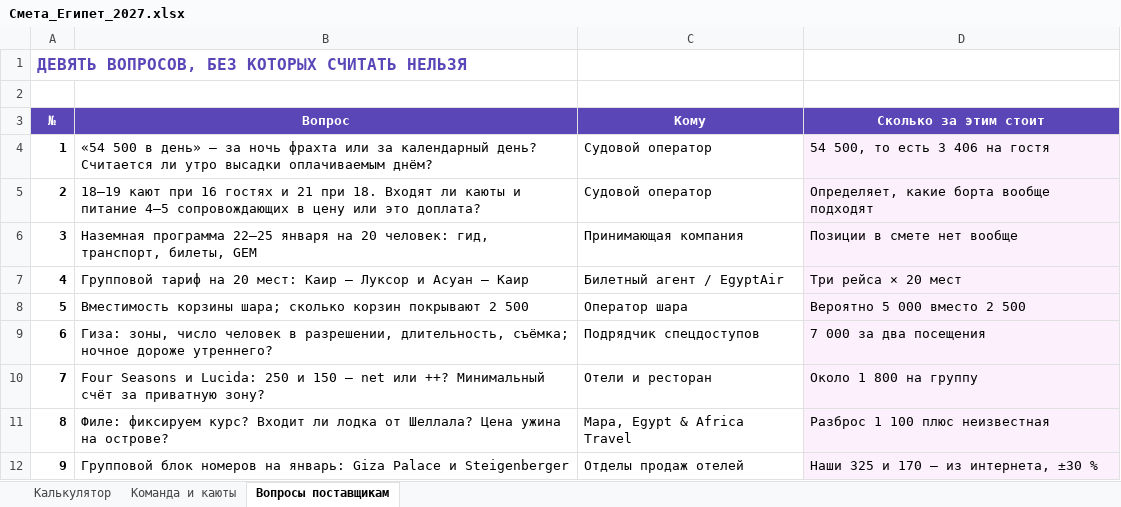
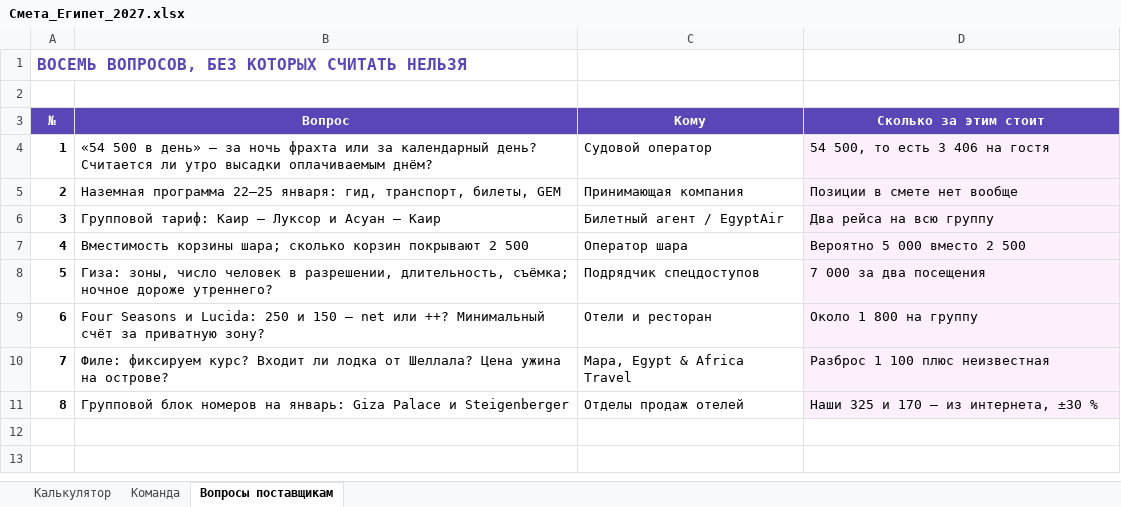
Before and after one commit to kseniausacheva/inna, an Excel workbook: egypt-jan-2027/Смета_Египет_2027.xlsx, sheet Вопросы поставщикам, drawn as a sheet; values as stored, in another font and other column widths than the file's, no borders; removed rows and columns are numbered as before the commit, all else as after; the diff names each change by its address in the sheet, - before the commit and + after, or states it on an @@ line.

```diff
--- a/egypt-jan-2027/Смета_Египет_2027.xlsx (sheet Вопросы поставщикам)
+++ b/egypt-jan-2027/Смета_Египет_2027.xlsx (sheet Вопросы поставщикам)
-sheet tab: Команда и каюты
+sheet tab: Команда
@@ column A (№) renumbered from row 1 down @@
-row 5: 2 | 18–19 кают при 16 гостях и 21 при 18. Входят ли каюты и питание 4–5 сопровождающих в цену или это доплата? | Судовой оператор | Определяет, какие борта вообще подходят
-B5 (Вопрос): …программа 22–25 января на 20 человек: гид, транспорт,…
+B5 (Вопрос): …программа 22–25 января: гид, транспорт,…
-B6 (Вопрос): Групповой тариф на 20 мест: Каир —…
+B6 (Вопрос): Групповой тариф: Каир —…
-D6 (Сколько за этим стоит): Три рейса × 20 мест
+D6 (Сколько за этим стоит): Два рейса на всю группу
```
Also changed, not shown: sheet Команда, sheet Калькулятор, 3 other files.
